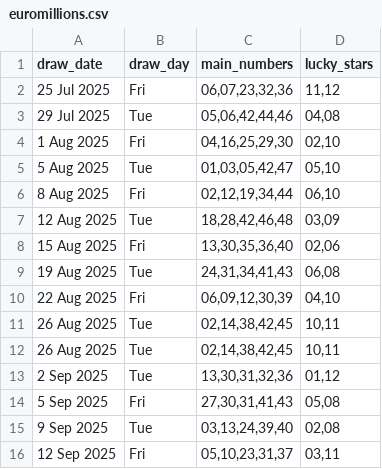
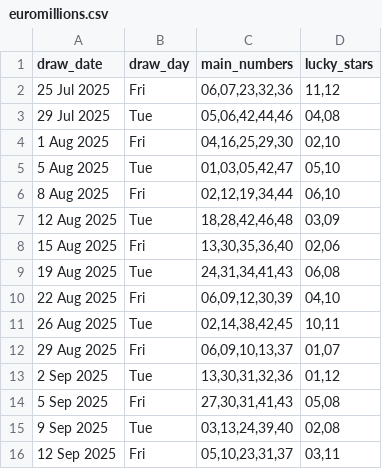
Before and after one commit to Kwill3/lottery_historical_data, a CSV file: data/derived-csv/euromillions.csv, drawn as a sheet.

```diff
--- a/data/derived-csv/euromillions.csv
+++ b/data/derived-csv/euromillions.csv
@@ -11,3 +11,3 @@ draw_date,draw_day,main_numbers,lucky_stars
 26 Aug 2025,Tue,"02,14,38,42,45","10,11"
-26 Aug 2025,Tue,"02,14,38,42,45","10,11"
+29 Aug 2025,Fri,"06,09,10,13,37","01,07"
 2 Sep 2025,Tue,"13,30,31,32,36","01,12"
```
Also changed, not shown: data/derived-csv/euromillions-draw-history.csv, data/derived-csv/lotto-draw-history.csv, 2 other files.
